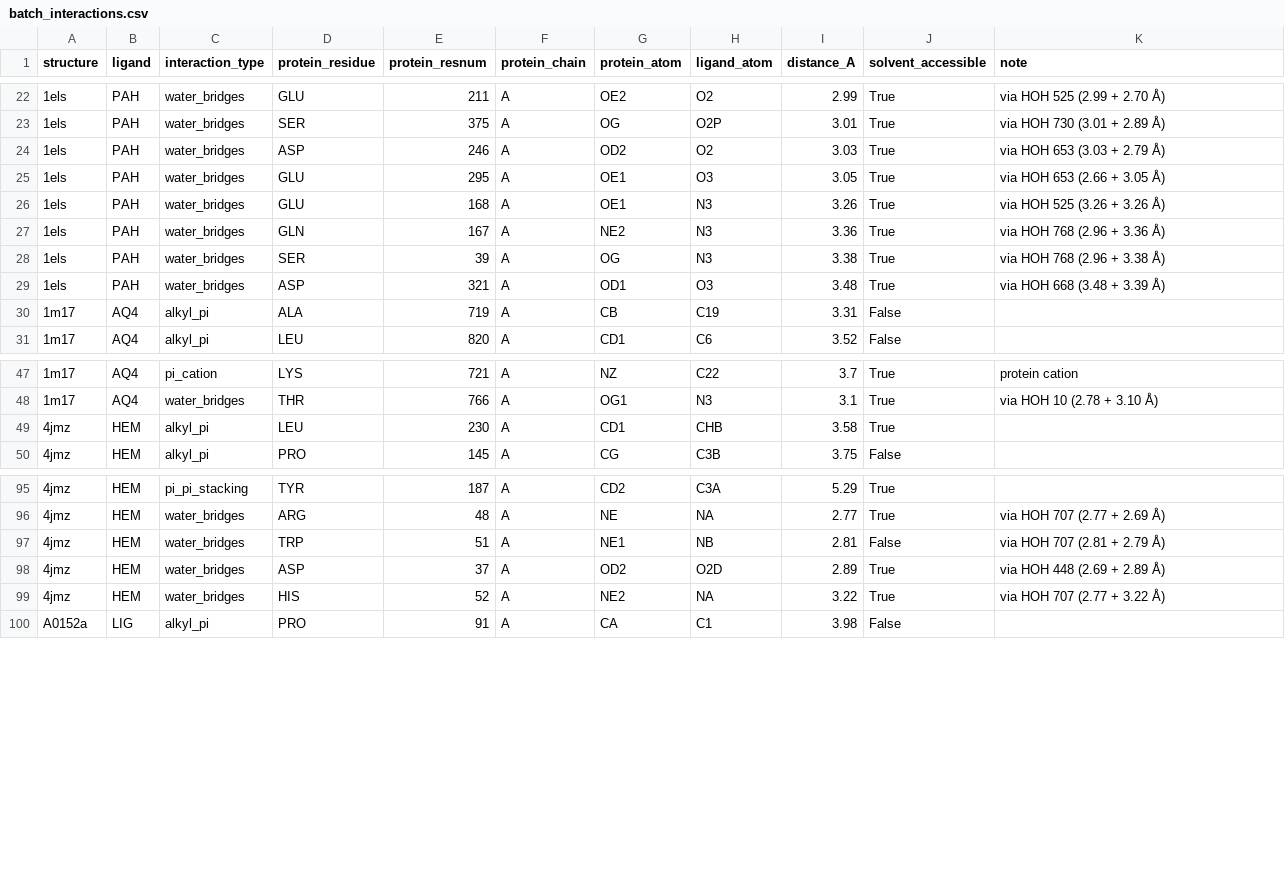
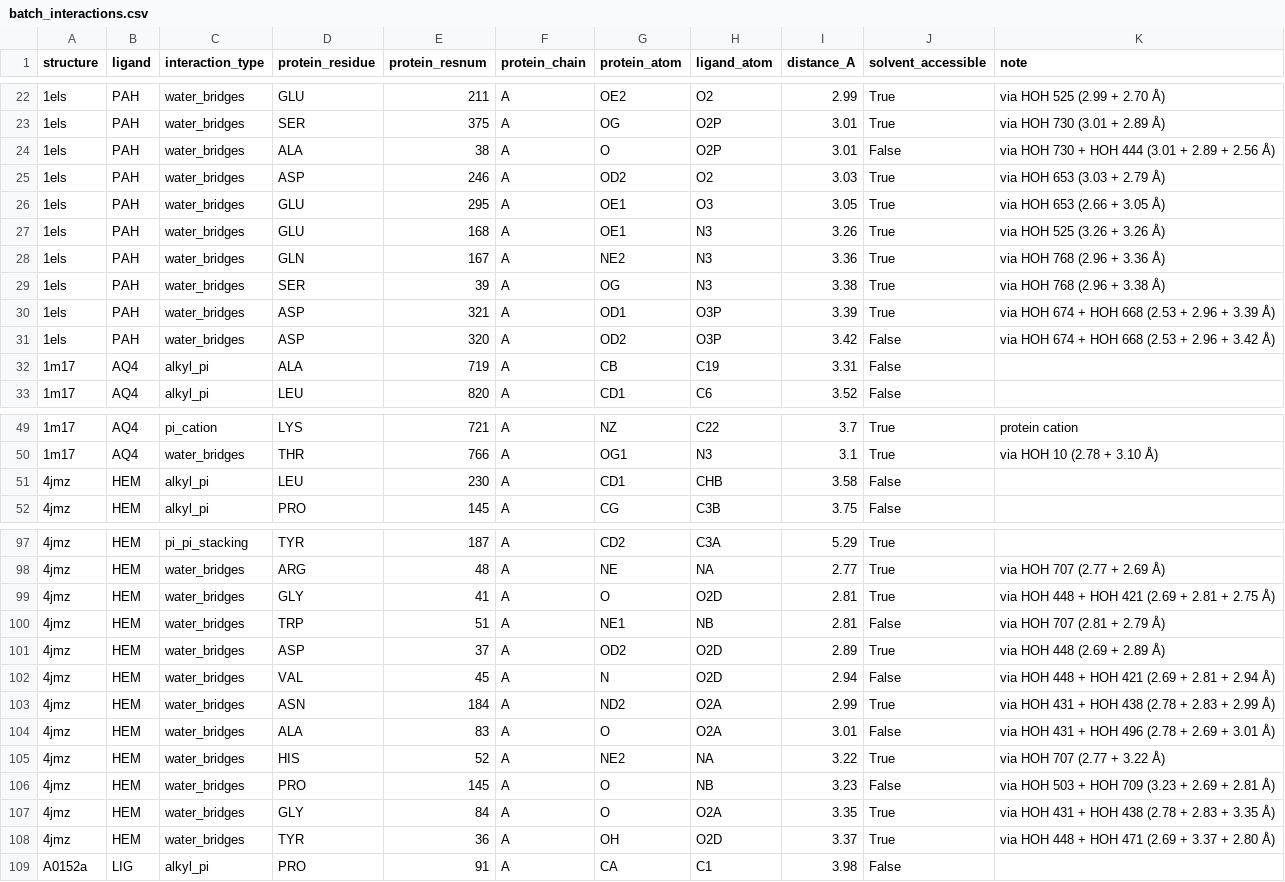
Before and after one commit to pritampanda15/PandaMap, a CSV file: example/outputs/batch/batch_interactions.csv, drawn as a sheet; only a part is shown, gaps mark what is left out.

```diff
--- a/example/outputs/batch/batch_interactions.csv
+++ b/example/outputs/batch/batch_interactions.csv
@@ -23,2 +23,3 @@ structure,ligand,interaction_type,protein_residue,protein_resnum,protein_chain,p
 1els,PAH,water_bridges,SER,375,A,OG,O2P,3.01,True,via HOH 730 (3.01 + 2.89 Å)
+1els,PAH,water_bridges,ALA,38,A,O,O2P,3.01,False,via HOH 730 + HOH 444 (3.01 + 2.89 + 2.56 Å)
 1els,PAH,water_bridges,ASP,246,A,OD2,O2,3.03,True,via HOH 653 (3.03 + 2.79 Å)
@@ -28,3 +29,4 @@ structure,ligand,interaction_type,protein_residue,protein_resnum,protein_chain,p
 1els,PAH,water_bridges,SER,39,A,OG,N3,3.38,True,via HOH 768 (2.96 + 3.38 Å)
-1els,PAH,water_bridges,ASP,321,A,OD1,O3,3.48,True,via HOH 668 (3.48 + 3.39 Å)
+1els,PAH,water_bridges,ASP,321,A,OD1,O3P,3.39,True,via HOH 674 + HOH 668 (2.53 + 2.96 + 3.39 Å)
+1els,PAH,water_bridges,ASP,320,A,OD2,O3P,3.42,False,via HOH 674 + HOH 668 (2.53 + 2.96 + 3.42 Å)
 1m17,AQ4,alkyl_pi,ALA,719,A,CB,C19,3.31,False,
@@ -48,3 +50,3 @@ structure,ligand,interaction_type,protein_residue,protein_resnum,protein_chain,p
 1m17,AQ4,water_bridges,THR,766,A,OG1,N3,3.1,True,via HOH 10 (2.78 + 3.10 Å)
-4jmz,HEM,alkyl_pi,LEU,230,A,CD1,CHB,3.58,True,
+4jmz,HEM,alkyl_pi,LEU,230,A,CD1,CHB,3.58,False,
 4jmz,HEM,alkyl_pi,PRO,145,A,CG,C3B,3.75,False,
@@ -96,5 +98,12 @@ structure,ligand,interaction_type,protein_residue,protein_resnum,protein_chain,p
 4jmz,HEM,water_bridges,ARG,48,A,NE,NA,2.77,True,via HOH 707 (2.77 + 2.69 Å)
+4jmz,HEM,water_bridges,GLY,41,A,O,O2D,2.81,True,via HOH 448 + HOH 421 (2.69 + 2.81 + 2.75 Å)
 4jmz,HEM,water_bridges,TRP,51,A,NE1,NB,2.81,False,via HOH 707 (2.81 + 2.79 Å)
 4jmz,HEM,water_bridges,ASP,37,A,OD2,O2D,2.89,True,via HOH 448 (2.69 + 2.89 Å)
+4jmz,HEM,water_bridges,VAL,45,A,N,O2D,2.94,False,via HOH 448 + HOH 421 (2.69 + 2.81 + 2.94 Å)
+4jmz,HEM,water_bridges,ASN,184,A,ND2,O2A,2.99,True,via HOH 431 + HOH 438 (2.78 + 2.83 + 2.99 Å)
+4jmz,HEM,water_bridges,ALA,83,A,O,O2A,3.01,False,via HOH 431 + HOH 496 (2.78 + 2.69 + 3.01 Å)
 4jmz,HEM,water_bridges,HIS,52,A,NE2,NA,3.22,True,via HOH 707 (2.77 + 3.22 Å)
+4jmz,HEM,water_bridges,PRO,145,A,O,NB,3.23,False,via HOH 503 + HOH 709 (3.23 + 2.69 + 2.81 Å)
+4jmz,HEM,water_bridges,GLY,84,A,O,O2A,3.35,True,via HOH 431 + HOH 438 (2.78 + 2.83 + 3.35 Å)
+4jmz,HEM,water_bridges,TYR,36,A,OH,O2D,3.37,True,via HOH 448 + HOH 471 (2.69 + 3.37 + 2.80 Å)
 A0152a,LIG,alkyl_pi,PRO,91,A,CA,C1,3.98,False,
```
Also changed, not shown: example/outputs/1els/1els_interactions.csv, example/outputs/4jmz/4jmz_interactions.csv, 50 other files.
